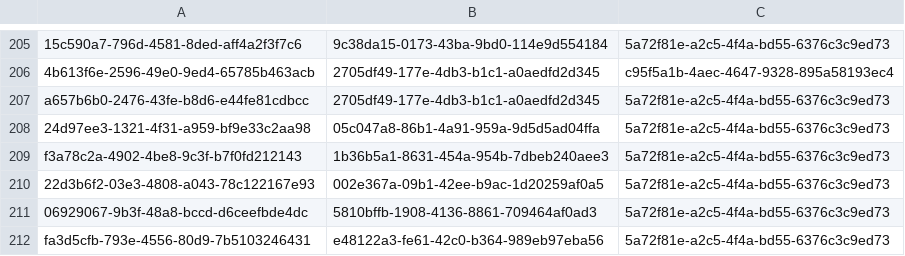
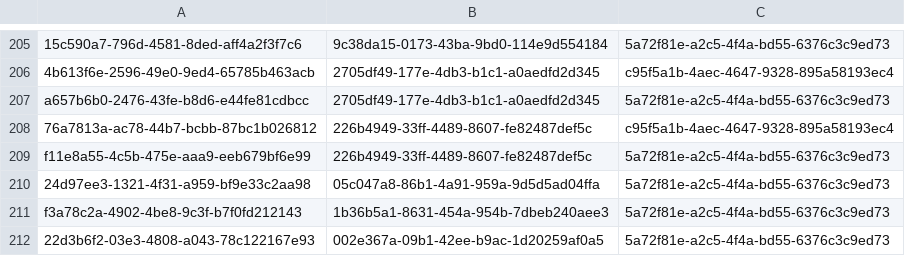
Before and after one commit to balachandhru-hub/main-backend-sila, a CSV file: src/Platform/Identity/Identity.Infrastructure/Migrations/RoleFeatureMapping.csv, drawn as a sheet; only a part is shown, gaps mark what is left out; the shorter side is filled out with more unchanged rows; the diff names each change by its address in the sheet, - before the commit and + after, or states it on an @@ line.

```diff
--- a/src/Platform/Identity/Identity.Infrastructure/Migrations/RoleFeatureMapping.csv
+++ b/src/Platform/Identity/Identity.Infrastructure/Migrations/RoleFeatureMapping.csv
+row 208: 76a7813a-ac78-44b7-bcbb-87bc1b026812 | 226b4949-33ff-4489-8607-fe82487def5c | c95f5a1b-4aec-4647-9328-895a58193ec4
+row 209: f11e8a55-4c5b-475e-aaa9-eeb679bf6e99 | 226b4949-33ff-4489-8607-fe82487def5c | 5a72f81e-a2c5-4f4a-bd55-6376c3c9ed73
```
Also changed, not shown: src/Platform/Identity/Identity.Infrastructure/Migrations/Feature.csv, src/Platform/MasterData/MasterData.Infrastructure/Migrations/EmailContent.csv, 22 other files.
